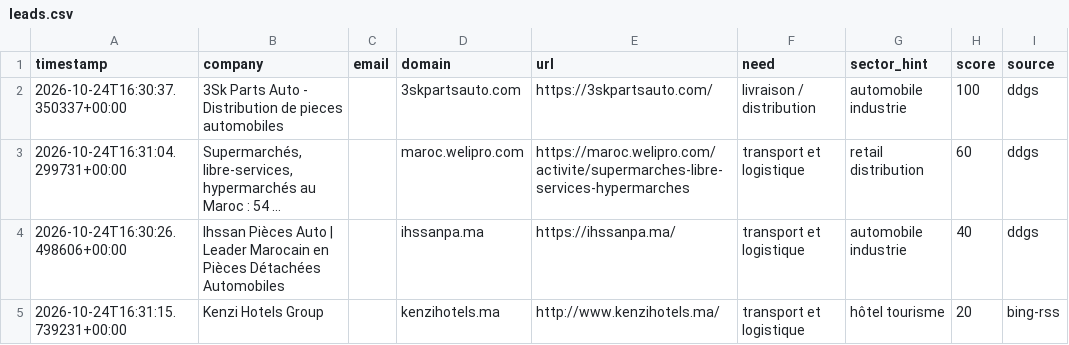
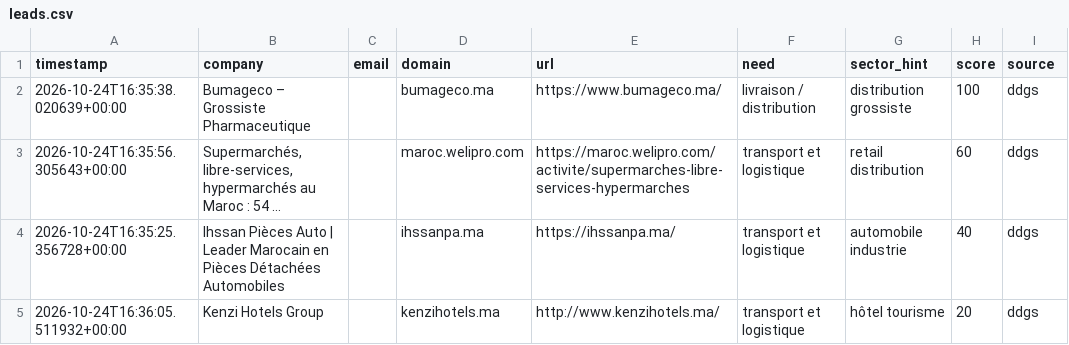
Before and after one commit to OMAR3689/OMAR3689, a CSV file: transport-lead-agent/data/leads.csv, drawn as a sheet; only a part is shown; the diff names each change by its address in the sheet, - before the commit and + after, or states it on an @@ line.

```diff
--- a/transport-lead-agent/data/leads.csv
+++ b/transport-lead-agent/data/leads.csv
-A2 (timestamp): 2026-10-24T16:30:37.350337+00:00
+A2 (timestamp): 2026-10-24T16:35:38.020639+00:00
-B2 (company): 3Sk Parts Auto - Distribution de pieces automobiles
+B2 (company): Bumageco – Grossiste Pharmaceutique
-D2 (domain): 3skpartsauto.com
+D2 (domain): bumageco.ma
-E2 (url): https://3skpartsauto.com/
+E2 (url): https://www.bumageco.ma/
-G2 (sector_hint): automobile industrie
+G2 (sector_hint): distribution grossiste
-A3 (timestamp): 2026-10-24T16:31:04.299731+00:00
+A3 (timestamp): 2026-10-24T16:35:56.305643+00:00
-A4 (timestamp): 2026-10-24T16:30:26.498606+00:00
+A4 (timestamp): 2026-10-24T16:35:25.356728+00:00
-A5 (timestamp): 2026-10-24T16:31:15.739231+00:00
+A5 (timestamp): 2026-10-24T16:36:05.511932+00:00
-I5 (source): bing-rss
+I5 (source): ddgs
```
Also changed, not shown: 1 other file.
